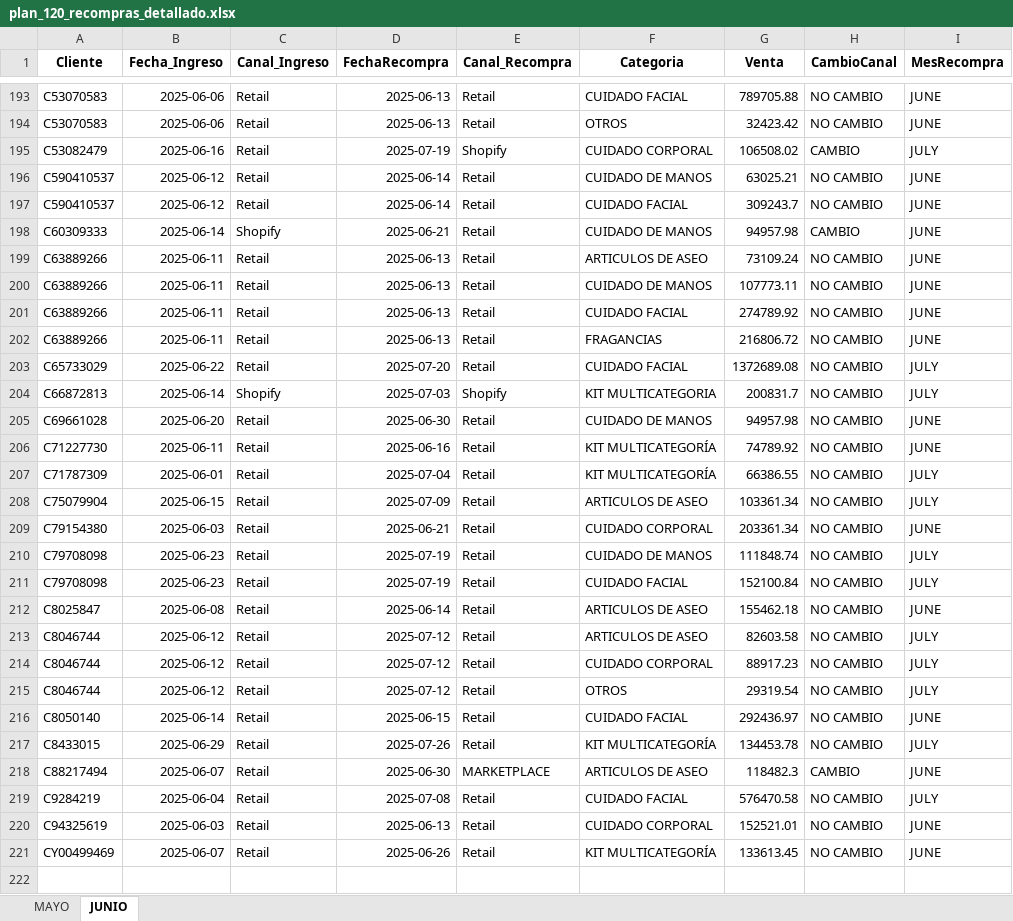
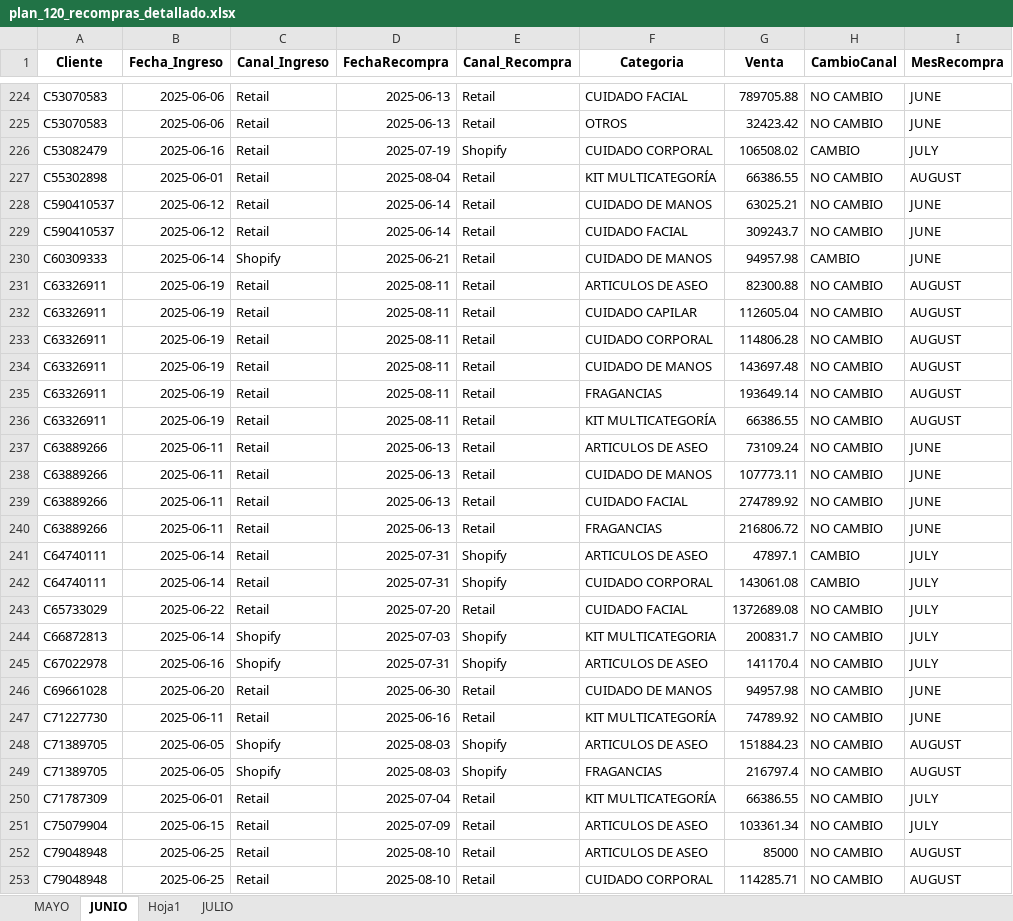
Before and after one commit to YeisonOrozcoProvenzal/Analisis-de-datos, an Excel workbook: PLAN 120/plan_120_recompras_detallado.xlsx, sheet JUNIO, drawn as a sheet; only a part is shown, gaps mark what is left out; the shorter side is filled out with more unchanged rows; values as stored, in another font and other column widths than the file's, no borders; the diff covers the shown part only; the diff names each change by its address in the sheet, - before the commit and + after, or states it on an @@ line.

```diff
--- a/PLAN 120/plan_120_recompras_detallado.xlsx (sheet JUNIO)
+++ b/PLAN 120/plan_120_recompras_detallado.xlsx (sheet JUNIO)
+sheet tab: Hoja1
+sheet tab: JULIO
+row 227: C55302898 | 2025-06-01 | Retail | 2025-08-04 | Retail | KIT MULTICATEGORÍA | 66386.55 | NO CAMBIO | AUGUST
+row 231: C63326911 | 2025-06-19 | Retail | 2025-08-11 | Retail | ARTICULOS DE ASEO | 82300.88 | NO CAMBIO | AUGUST
+row 232: C63326911 | 2025-06-19 | Retail | 2025-08-11 | Retail | CUIDADO CAPILAR | 112605.04 | NO CAMBIO | AUGUST
+row 233: C63326911 | 2025-06-19 | Retail | 2025-08-11 | Retail | CUIDADO CORPORAL | 114806.28 | NO CAMBIO | AUGUST
+row 234: C63326911 | 2025-06-19 | Retail | 2025-08-11 | Retail | CUIDADO DE MANOS | 143697.48 | NO CAMBIO | AUGUST
+row 235: C63326911 | 2025-06-19 | Retail | 2025-08-11 | Retail | FRAGANCIAS | 193649.14 | NO CAMBIO | AUGUST
+row 236: C63326911 | 2025-06-19 | Retail | 2025-08-11 | Retail | KIT MULTICATEGORÍA | 66386.55 | NO CAMBIO | AUGUST
+row 241: C64740111 | 2025-06-14 | Retail | 2025-07-31 | Shopify | ARTICULOS DE ASEO | 47897.1 | CAMBIO | JULY
+row 242: C64740111 | 2025-06-14 | Retail | 2025-07-31 | Shopify | CUIDADO CORPORAL | 143061.08 | CAMBIO | JULY
+row 245: C67022978 | 2025-06-16 | Shopify | 2025-07-31 | Shopify | ARTICULOS DE ASEO | 141170.4 | NO CAMBIO | JULY
+row 248: C71389705 | 2025-06-05 | Shopify | 2025-08-03 | Shopify | ARTICULOS DE ASEO | 151884.23 | NO CAMBIO | AUGUST
+row 249: C71389705 | 2025-06-05 | Shopify | 2025-08-03 | Shopify | FRAGANCIAS | 216797.4 | NO CAMBIO | AUGUST
+row 252: C79048948 | 2025-06-25 | Retail | 2025-08-10 | Retail | ARTICULOS DE ASEO | 85000 | NO CAMBIO | AUGUST
+row 253: C79048948 | 2025-06-25 | Retail | 2025-08-10 | Retail | CUIDADO CORPORAL | 114285.71 | NO CAMBIO | AUGUST
```
Also changed, not shown: 38 added rows elsewhere in this sheet, sheet MAYO, Atribucion Nueva/Atribucion.xlsx, PLAN 120/PLAN 120.xlsx, 12 other files.
